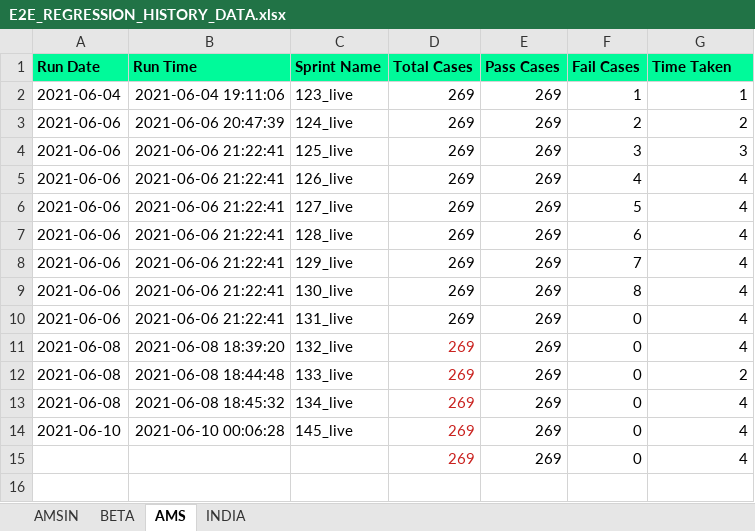
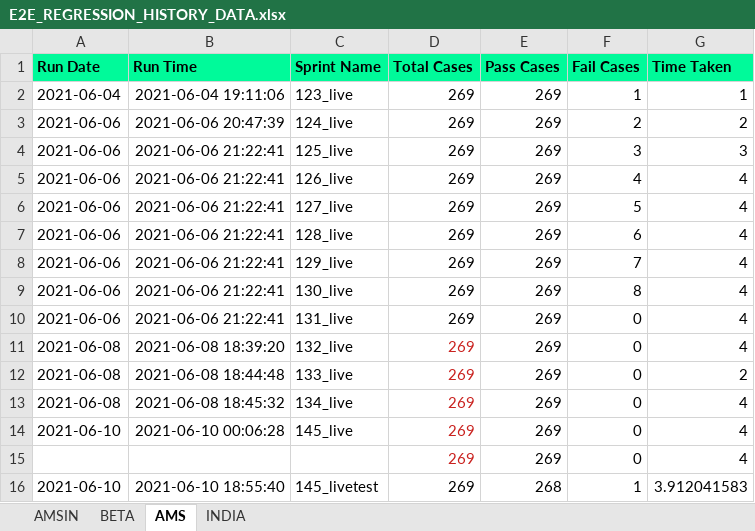
Before and after one commit to Vinod-E/POMdataDriven, an Excel workbook: Reports/Graph_Sprint_Data/E2E_REGRESSION_HISTORY_DATA.xlsx, sheet AMS, drawn as a sheet; values as stored, in another font and other column widths than the file's, no borders; the diff names each change by its address in the sheet, - before the commit and + after, or states it on an @@ line.

```diff
--- a/Reports/Graph_Sprint_Data/E2E_REGRESSION_HISTORY_DATA.xlsx (sheet AMS)
+++ b/Reports/Graph_Sprint_Data/E2E_REGRESSION_HISTORY_DATA.xlsx (sheet AMS)
+row 16: 2021-06-10 | 2021-06-10 18:55:40 | 145_livetest | 269 | 268 | 1 | 3.912041583
```
Also changed, not shown: sheet AMSIN, 7 other files.
